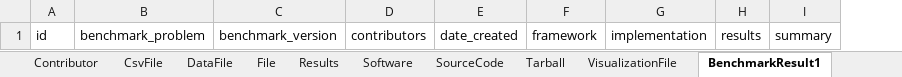
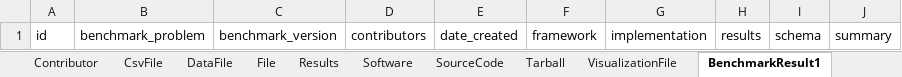
Before and after one commit to usnistgov/pfhub-schema, an Excel workbook: project/excel/pfhub_schema.xlsx, sheet BenchmarkResult1, drawn as a sheet; values as stored, in another font and other column widths than the file's, no borders; the diff names each change by its address in the sheet, - before the commit and + after, or states it on an @@ line.

Commit message:
Add schema field to schema definitions.

```diff
--- a/project/excel/pfhub_schema.xlsx (sheet BenchmarkResult1)
+++ b/project/excel/pfhub_schema.xlsx (sheet BenchmarkResult1)
+column I, row 1: schema
```
Also changed, not shown: sheet BenchmarkResult, 10 other files.
